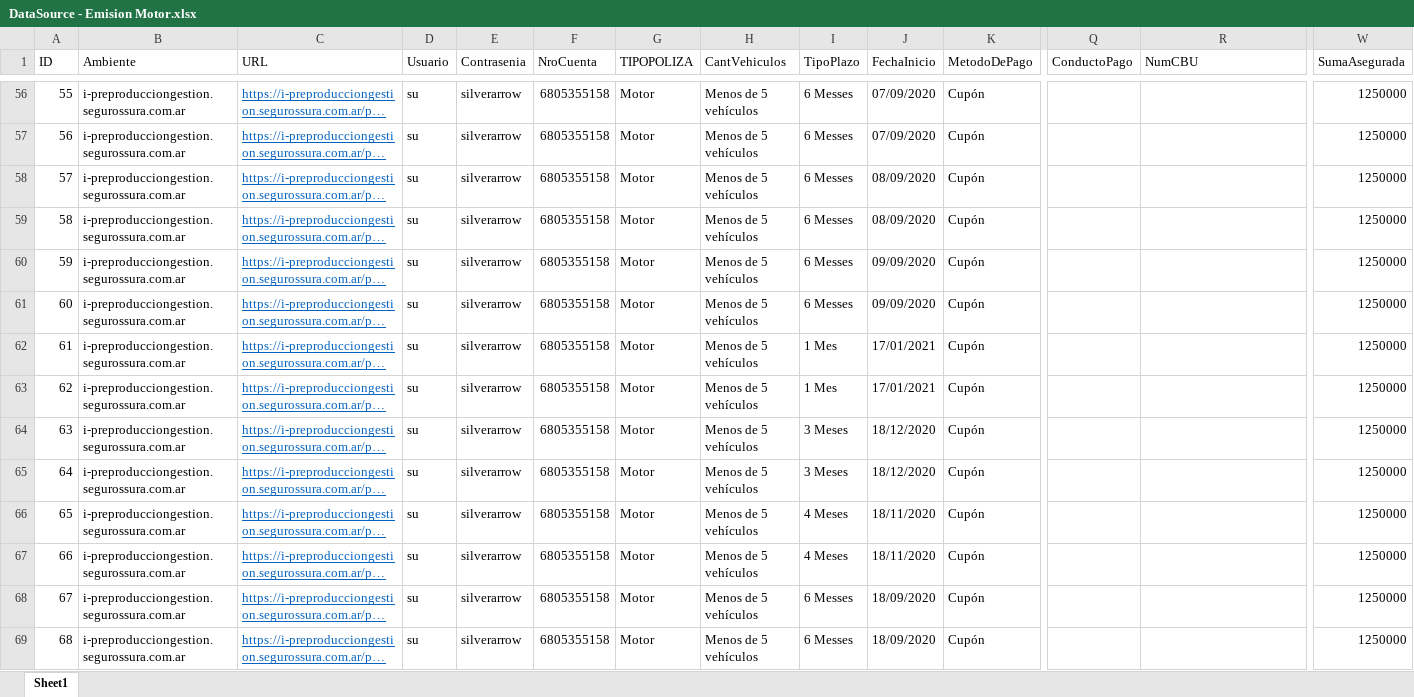
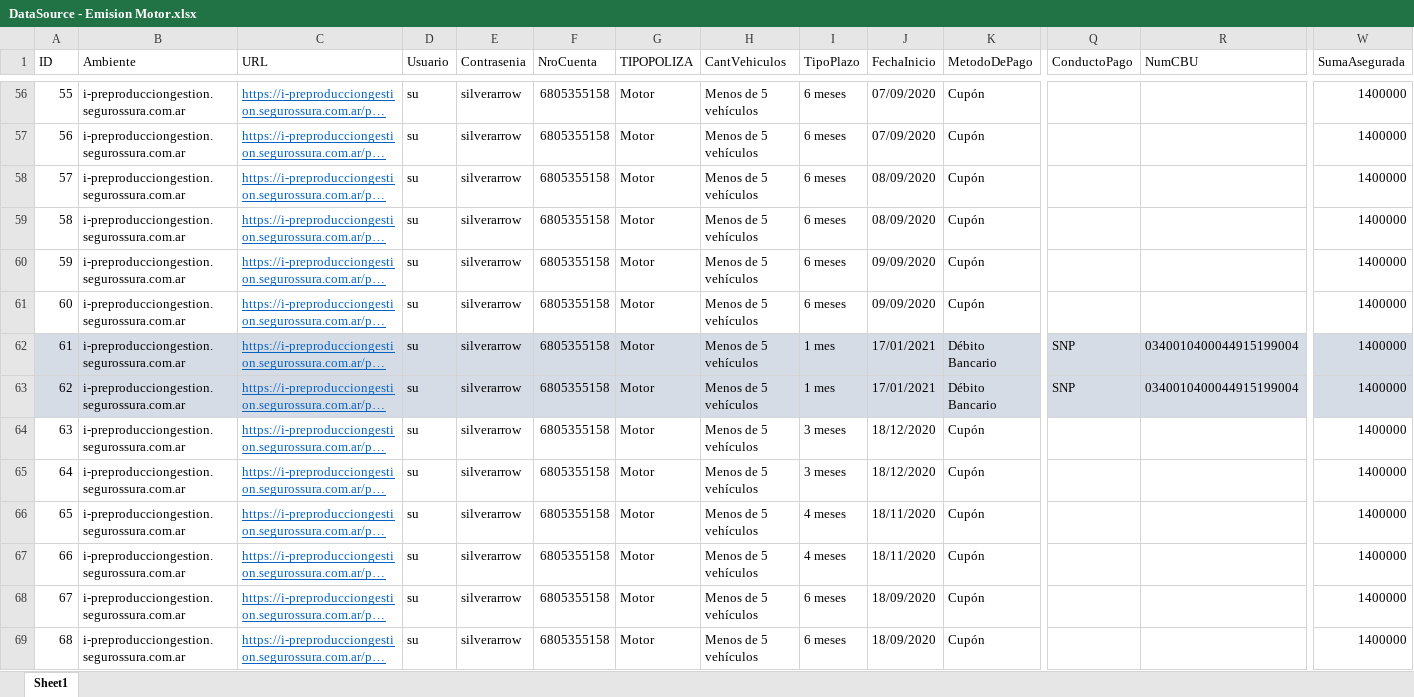
Before and after one commit to suraranorex/sura, an Excel workbook: Sura/DataSource - Emision Motor.xlsx, sheet Sheet1, drawn as a sheet; only a part is shown, gaps mark what is left out; long unchanged cells end in …; values as stored, in another font and other column widths than the file's, no borders; the diff covers the shown part only; the diff names each change by its address in the sheet, - before the commit and + after, or states it on an @@ line.

```diff
--- a/Sura/DataSource - Emision Motor.xlsx (sheet Sheet1)
+++ b/Sura/DataSource - Emision Motor.xlsx (sheet Sheet1)
-I56:I61 (TipoPlazo): 6 Messes
+I56:I61 (TipoPlazo): 6 meses
-W56:W69 (SumaAsegurada): 1250000
+W56:W69 (SumaAsegurada): 1400000
-A62:W63 fill: none
+A62:W63 fill: #D6DCE5
-I62:I63 (TipoPlazo): 1 Mes
+I62:I63 (TipoPlazo): 1 mes
-K62:K63 (MetodoDePago): Cupón
+K62:K63 (MetodoDePago): Débito Bancario
-Q62:Q63 (ConductoPago): (empty)
+Q62:Q63 (ConductoPago): SNP
-R62:R63 (NumCBU): (empty)
+R62:R63 (NumCBU): 0340010400044915199004
-I64:I65 (TipoPlazo): 3 Meses
+I64:I65 (TipoPlazo): 3 meses
-I66:I67 (TipoPlazo): 4 Meses
+I66:I67 (TipoPlazo): 4 meses
-I68:I69 (TipoPlazo): 6 Messes
+I68:I69 (TipoPlazo): 6 meses
```
Also changed, not shown: 242 edited cells and cell formats elsewhere in this sheet, Sura/bin/Debug/DataSource - Emision Motor.xlsx, 19 other files.
